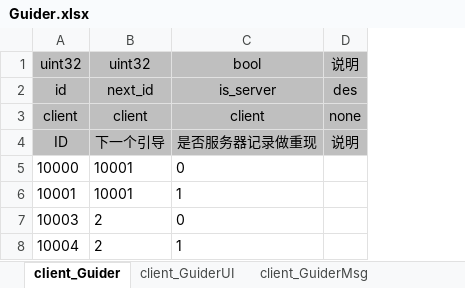
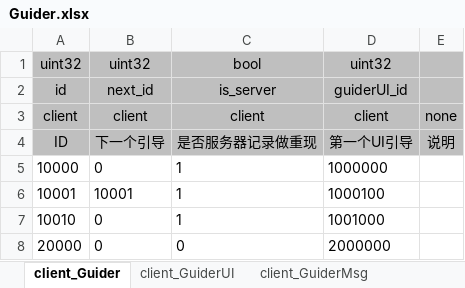
Before and after one commit to laijingfeng/JerryGuider, an Excel workbook: table/table/Guider.xlsx, sheet client_Guider, drawn as a sheet; values as stored, in another font and other column widths than the file's, no borders; removed rows and columns are numbered as before the commit, all else as after; the diff names each change by its address in the sheet, - before the commit and + after, or states it on an @@ line.

```diff
--- a/table/table/Guider.xlsx (sheet client_Guider)
+++ b/table/table/Guider.xlsx (sheet client_Guider)
+column D, rows 1-6: uint32 | guiderUI_id | client | 第一个UI引导 | 1000000 | 1000100
-E1: 说明
+E1: (empty)
-E2: des
+E2: (empty)
-B5: 10001
+B5: 0
-C5: 0
+C5: 1
-row 7: 10003 | 2 | 0
-row 8: 10004 | 2 | 1
+row 7: 10010 | 0 | 1 | 1001000
+row 8: 20000 | 0 | 0 | 2000000
```
Also changed, not shown: sheet client_GuiderUI, 12 other files.
